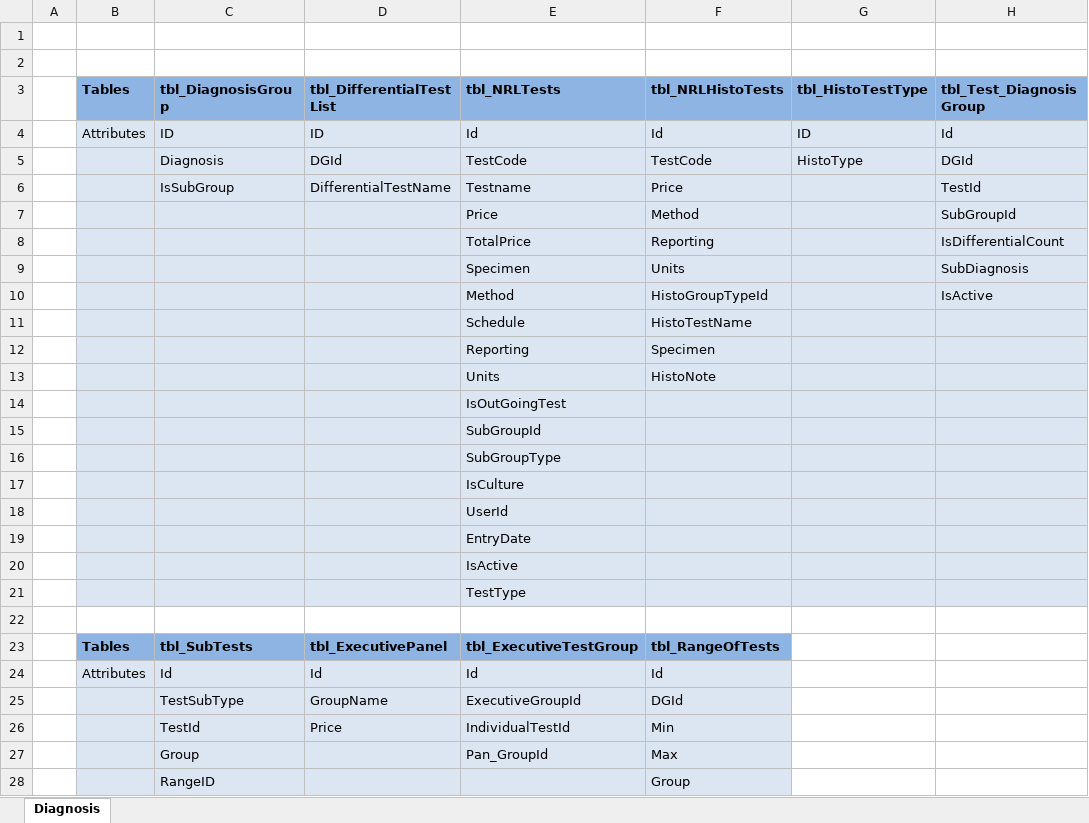
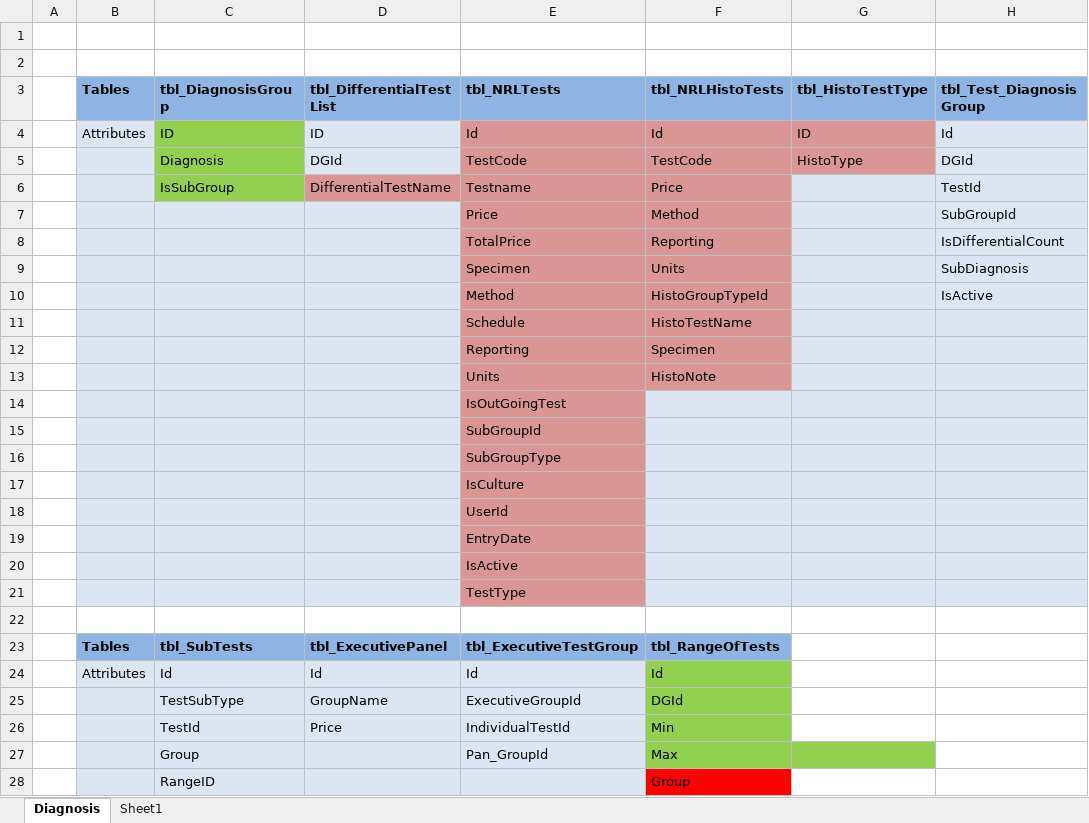
Before and after one commit to aadhikarigit/DataWarehouse, an Excel workbook: Documents/Dimensions.xlsx, sheet Diagnosis, drawn as a sheet; only a part is shown; values as stored, in another font and other column widths than the file's, no borders; the diff covers the shown part only; the diff names each change by its address in the sheet, - before the commit and + after, or states it on an @@ line.

```diff
--- a/Documents/Dimensions.xlsx (sheet Diagnosis)
+++ b/Documents/Dimensions.xlsx (sheet Diagnosis)
+sheet tab: Sheet1
-C4:C6 fill: #DCE6F2
+C4:C6 fill: #92D050
-E4:G5 fill: #DCE6F2
+E4:G5 fill: #D99694
-D6:F6 fill: #DCE6F2
+D6:F6 fill: #D99694
-E7:F13 fill: #DCE6F2
+E7:F13 fill: #D99694
-E14:E21 fill: #DCE6F2
+E14:E21 fill: #D99694
-F24:F27 fill: #DCE6F2
+F24:F27 fill: #92D050
-G27 fill: none
+G27 fill: #92D050
-F28 fill: #DCE6F2
+F28 fill: #FF0000
```
Also changed, not shown: cell formats elsewhere in this sheet, 4 other files.
